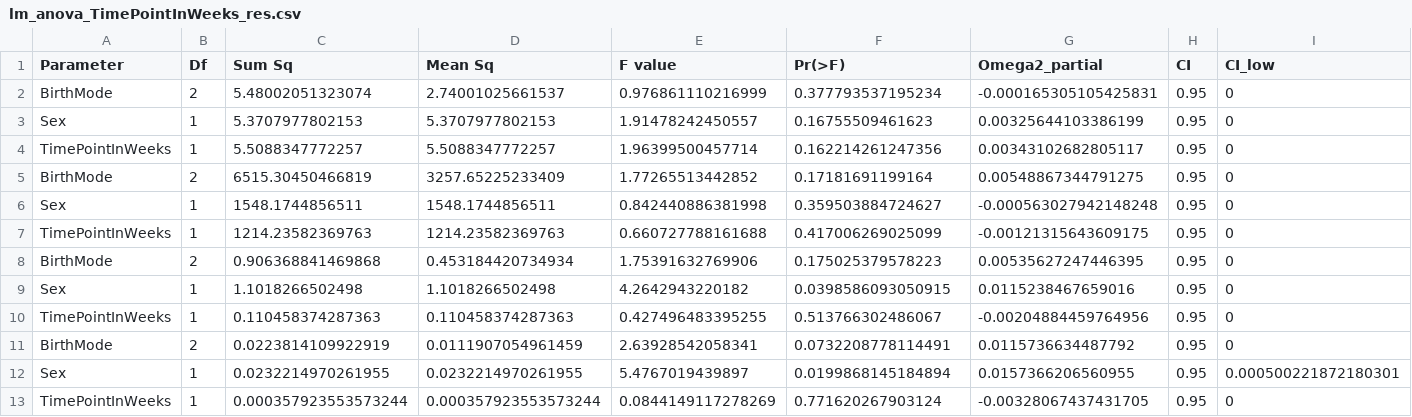
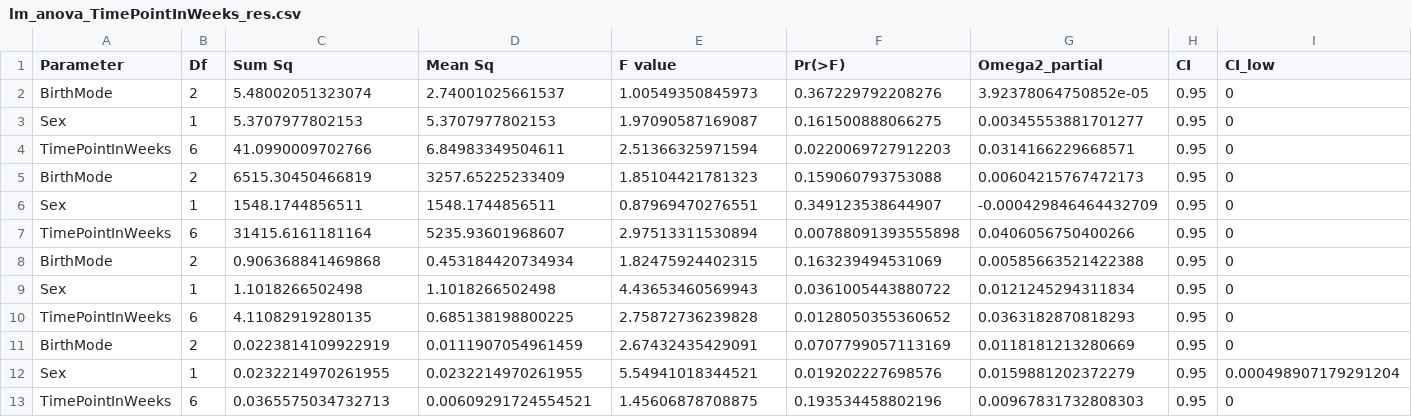
Before and after one commit to hpsunlearning/IFNH_CSR, a CSV file: result/alpha/lm_anova_TimePointInWeeks_res.csv, drawn as a sheet; only a part is shown; removed rows and columns are numbered as before the commit, all else as after; rows hold the shown columns only; the diff names each change by its address in the sheet, - before the commit and + after, or states it on an @@ line.

```diff
--- a/result/alpha/lm_anova_TimePointInWeeks_res.csv
+++ b/result/alpha/lm_anova_TimePointInWeeks_res.csv
-E2 (F value): 0.976861110216999
+E2 (F value): 1.00549350845973
-F2 (Pr(>F)): 0.377793537195234
+F2 (Pr(>F)): 0.367229792208276
-G2 (Omega2_partial): -0.000165305105425831
+G2 (Omega2_partial): 3.92378064750852e-05
-E3 (F value): 1.91478242450557
+E3 (F value): 1.97090587169087
-F3 (Pr(>F)): 0.16755509461623
+F3 (Pr(>F)): 0.161500888066275
-G3 (Omega2_partial): 0.00325644103386199
+G3 (Omega2_partial): 0.00345553881701277
-row 4: TimePointInWeeks | 1 | 5.5088347772257 | 5.5088347772257 | 1.96399500457714 | 0.162214261247356 | 0.00343102682805117 | 0.95 | 0
+row 4: TimePointInWeeks | 6 | 41.0990009702766 | 6.84983349504611 | 2.51366325971594 | 0.0220069727912203 | 0.0314166229668571 | 0.95 | 0
-E5 (F value): 1.77265513442852
+E5 (F value): 1.85104421781323
-F5 (Pr(>F)): 0.17181691199164
+F5 (Pr(>F)): 0.159060793753088
-G5 (Omega2_partial): 0.00548867344791275
+G5 (Omega2_partial): 0.00604215767472173
-E6 (F value): 0.842440886381998
+E6 (F value): 0.87969470276551
-F6 (Pr(>F)): 0.359503884724627
+F6 (Pr(>F)): 0.349123538644907
-G6 (Omega2_partial): -0.000563027942148248
+G6 (Omega2_partial): -0.000429846464432709
-row 7: TimePointInWeeks | 1 | 1214.23582369763 | 1214.23582369763 | 0.660727788161688 | 0.417006269025099 | -0.00121315643609175 | 0.95 | 0
+row 7: TimePointInWeeks | 6 | 31415.6161181164 | 5235.93601968607 | 2.97513311530894 | 0.00788091393555898 | 0.0406056750400266 | 0.95 | 0
-E8 (F value): 1.75391632769906
+E8 (F value): 1.82475924402315
-F8 (Pr(>F)): 0.175025379578223
+F8 (Pr(>F)): 0.163239494531069
-G8 (Omega2_partial): 0.00535627247446395
+G8 (Omega2_partial): 0.00585663521422388
-E9 (F value): 4.2642943220182
+E9 (F value): 4.43653460569943
-F9 (Pr(>F)): 0.0398586093050915
+F9 (Pr(>F)): 0.0361005443880722
-G9 (Omega2_partial): 0.0115238467659016
+G9 (Omega2_partial): 0.0121245294311834
-row 10: TimePointInWeeks | 1 | 0.110458374287363 | 0.110458374287363 | 0.427496483395255 | 0.513766302486067 | -0.00204884459764956 | 0.95 | 0
+row 10: TimePointInWeeks | 6 | 4.11082919280135 | 0.685138198800225 | 2.75872736239828 | 0.0128050355360652 | 0.0363182870818293 | 0.95 | 0
-E11 (F value): 2.63928542058341
+E11 (F value): 2.67432435429091
-F11 (Pr(>F)): 0.0732208778114491
+F11 (Pr(>F)): 0.0707799057113169
-G11 (Omega2_partial): 0.0115736634487792
+G11 (Omega2_partial): 0.0118181213280669
-E12 (F value): 5.4767019439897
+E12 (F value): 5.54941018344521
-F12 (Pr(>F)): 0.0199868145184894
+F12 (Pr(>F)): 0.019202227698576
-G12 (Omega2_partial): 0.0157366206560955
+G12 (Omega2_partial): 0.0159881202372279
-I12 (CI_low): 0.000500221872180301
+I12 (CI_low): 0.000498907179291204
-row 13: TimePointInWeeks | 1 | 0.000357923553573244 | 0.000357923553573244 | 0.0844149117278269 | 0.771620267903124 | -0.00328067437431705 | 0.95 | 0
+row 13: TimePointInWeeks | 6 | 0.0365575034732713 | 0.00609291724554521 | 1.45606878708875 | 0.193534458802196 | 0.00967831732808303 | 0.95 | 0
```
Also changed, not shown: result/alpha/lm_coef_TimePointInWeeks_res.csv, 10 other files.
